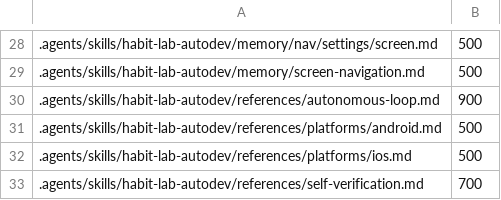
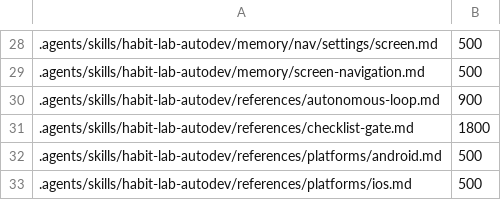
Before and after one commit to Antik21/habit-lab, a TSV file: docs/document-budgets.tsv, drawn as a sheet; only a part is shown, gaps mark what is left out; the shorter side is filled out with more unchanged rows; the diff names each change by its address in the sheet, - before the commit and + after, or states it on an @@ line.

Commit message:
DEN-19: Frozen checklist, evidence pipeline and finish gate (#14)
* DEN-19: Add frozen AutoDev evidence gate

* DEN-19: Harden gate review contracts

* DEN-19: Record reproduction diagnostics

---------

Co-authored-by: Denis Rodionov <alax777kilden@yandex.ru>

```diff
--- a/docs/document-budgets.tsv
+++ b/docs/document-budgets.tsv
+row 31: .agents/skills/habit-lab-autodev/references/checklist-gate.md | 1800
```
Also changed, not shown: 13 other files.
